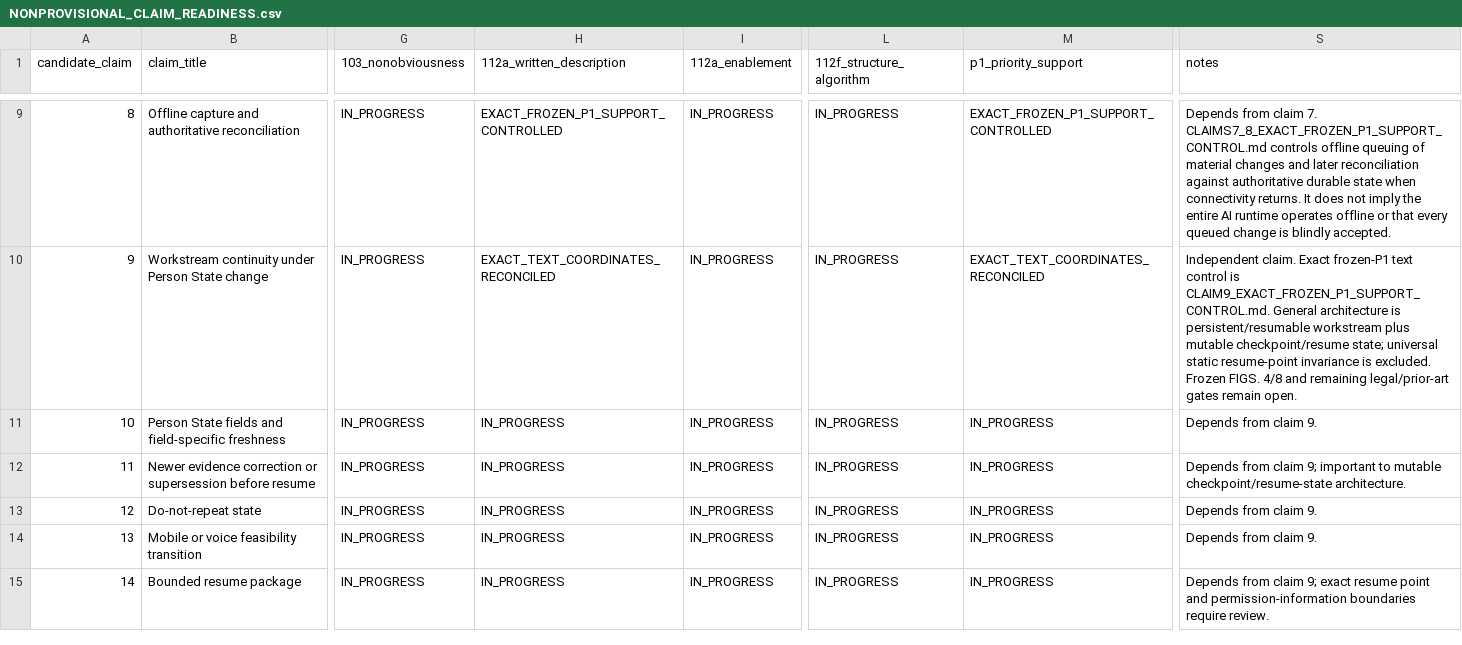
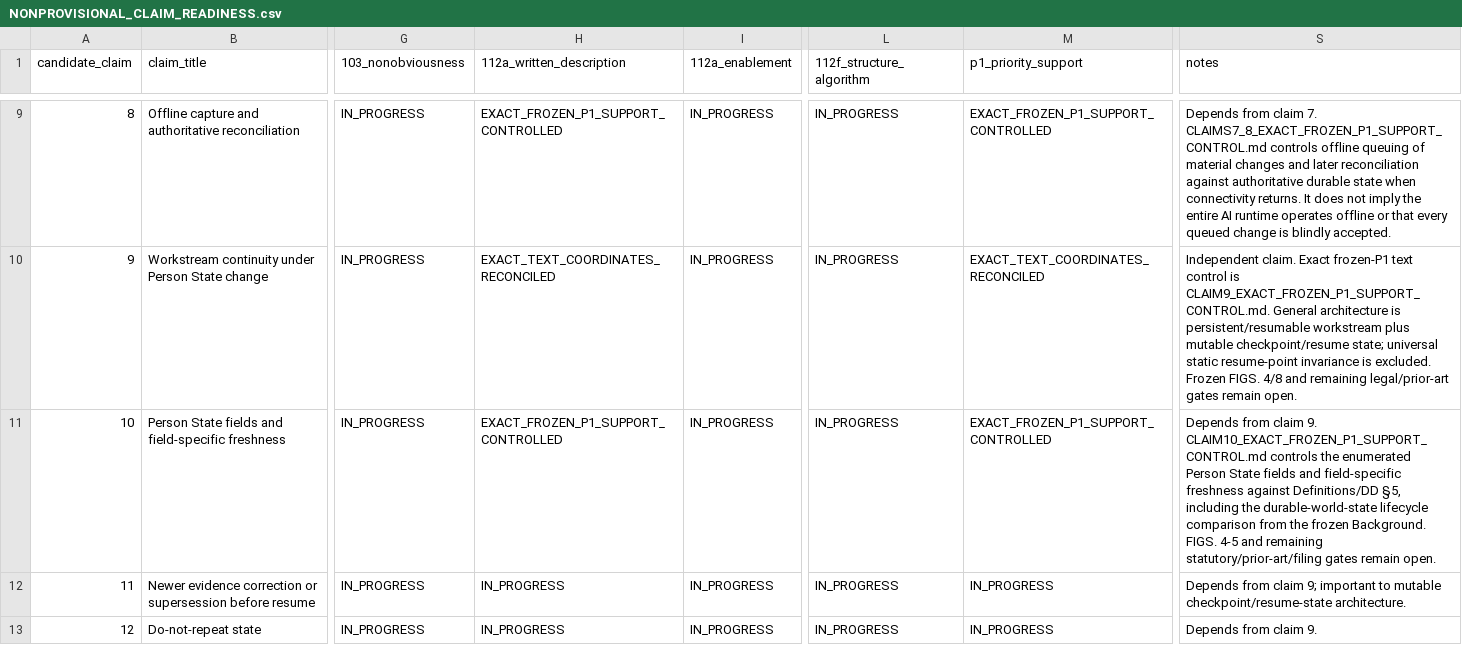
Before and after one commit to krias1/Adroitech-patent-proof, a CSV file: P1/NONPROVISIONAL_CLAIM_READINESS.csv, drawn as a sheet; only a part is shown, gaps mark what is left out; the shorter side is filled out with more unchanged rows; the diff names each change by its address in the sheet, - before the commit and + after, or states it on an @@ line.

Commit message:
P1: synchronize Claim 10 frozen support status

```diff
--- a/P1/NONPROVISIONAL_CLAIM_READINESS.csv
+++ b/P1/NONPROVISIONAL_CLAIM_READINESS.csv
-H11 (112a_written_description): IN_PROGRESS
+H11 (112a_written_description): EXACT_FROZEN_P1_SUPPORT_CONTROLLED
-M11 (p1_priority_support): IN_PROGRESS
+M11 (p1_priority_support): EXACT_FROZEN_P1_SUPPORT_CONTROLLED
-S11 (notes): …claim 9.
+S11 (notes): …claim 9. CLAIM10_EXACT_FROZEN_P1_SUPPORT_CONTROL.md controls the enumerated Person State fields and field-specific freshness against Definitions/DD §5, including the durable-world-state lifecycle comparison from the frozen Background. FIGS. 4-5 and remaining statutory/prior-art/filing gates remain open.
```
